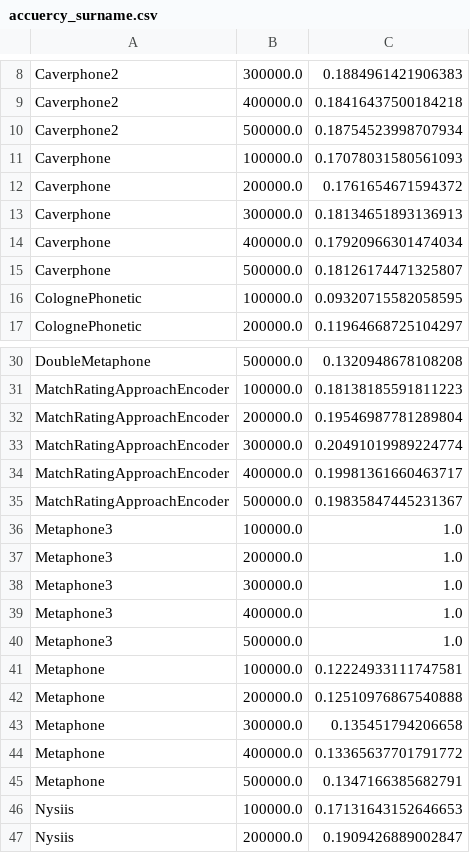
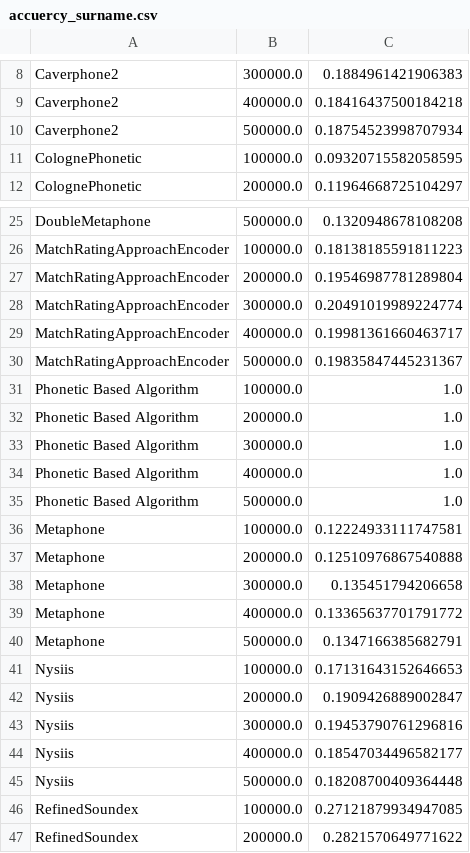
Before and after one commit to qnopyganesh/demographic, a CSV file: demographic-client/report-client-web/src/assets/data/accuercy_surname.csv, drawn as a sheet; only a part is shown, gaps mark what is left out; the shorter side is filled out with more unchanged rows.

```diff
--- a/demographic-client/report-client-web/src/assets/data/accuercy_surname.csv
+++ b/demographic-client/report-client-web/src/assets/data/accuercy_surname.csv
@@ -10,7 +10,2 @@ Caverphone2,400000.0,0.18416437500184218
 Caverphone2,500000.0,0.18754523998707934
-Caverphone,100000.0,0.17078031580561093
-Caverphone,200000.0,0.1761654671594372
-Caverphone,300000.0,0.18134651893136913
-Caverphone,400000.0,0.17920966301474034
-Caverphone,500000.0,0.18126174471325807
 ColognePhonetic,100000.0,0.09320715582058595
@@ -35,7 +30,7 @@ MatchRatingApproachEncoder,400000.0,0.19981361660463717
 MatchRatingApproachEncoder,500000.0,0.19835847445231367
-Metaphone3,100000.0,1.0
-Metaphone3,200000.0,1.0
-Metaphone3,300000.0,1.0
-Metaphone3,400000.0,1.0
-Metaphone3,500000.0,1.0
+Phonetic Based Algorithm,100000.0,1.0
+Phonetic Based Algorithm,200000.0,1.0
+Phonetic Based Algorithm,300000.0,1.0
+Phonetic Based Algorithm,400000.0,1.0
+Phonetic Based Algorithm,500000.0,1.0
 Metaphone,100000.0,0.12224933111747581
```
Also changed, not shown: demographic-client/report-client-web/src/assets/data/accuercy_name.csv, 21 other files.
